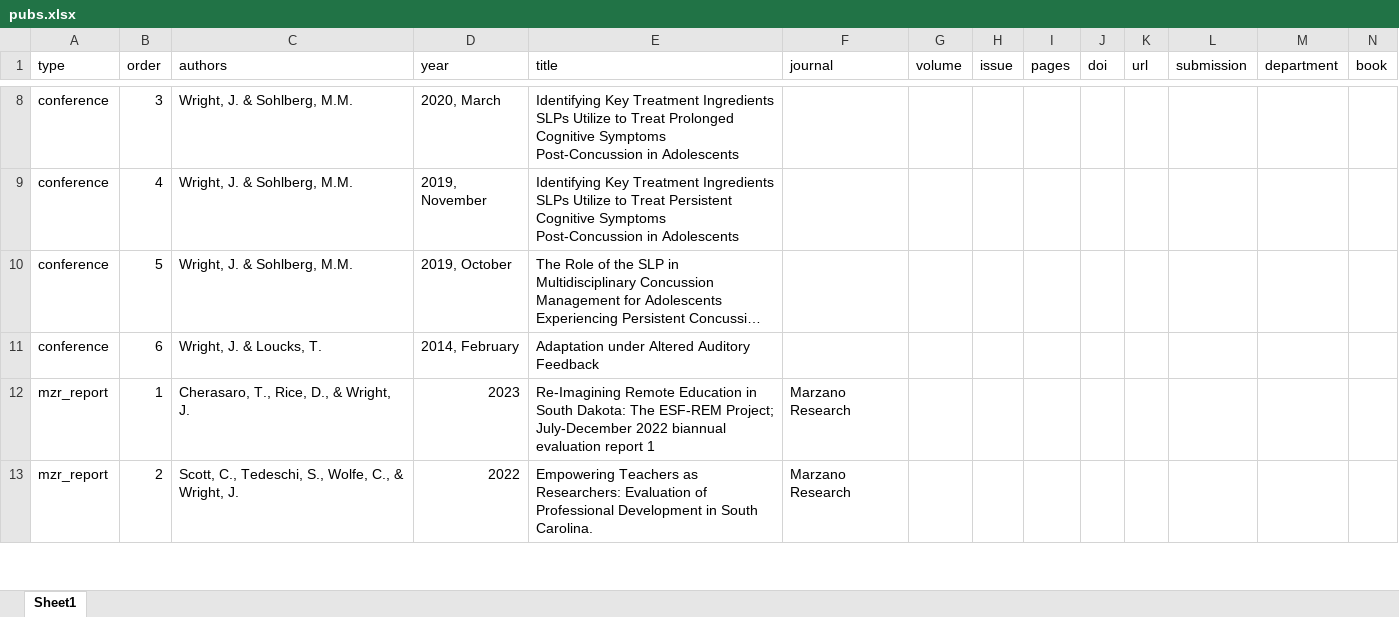
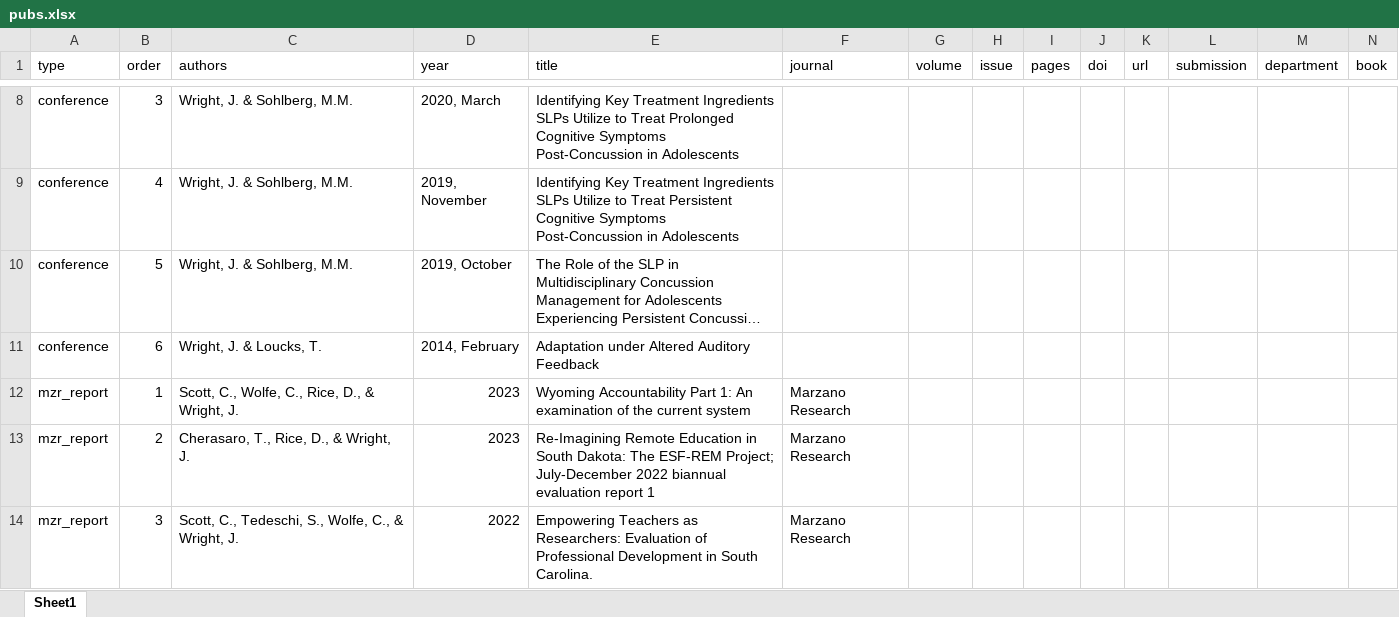
Before and after one commit to Jim-Wright90/wright_cv, an Excel workbook: data/pubs.xlsx, sheet Sheet1, drawn as a sheet; only a part is shown, gaps mark what is left out; long unchanged cells end in …; values as stored, in another font and other column widths than the file's, no borders; addresses are those after the commit; rows hold the shown columns only; the diff covers the shown part only; the diff names each change by its address in the sheet, - before the commit and + after, or states it on an @@ line.

Commit message:
wy act report added

```diff
--- a/data/pubs.xlsx (sheet Sheet1)
+++ b/data/pubs.xlsx (sheet Sheet1)
+row 12: mzr_report | 1 | Scott, C., Wolfe, C., Rice, D., & Wright, J. | 2023 | Wyoming Accountability Part 1: An examination of the current system | Marzano Research
-B13 (order): 1
+B13 (order): 2
-B14 (order): 2
+B14 (order): 3
```
Also changed, not shown: 4 edited cells elsewhere in this sheet, 1 other file.
